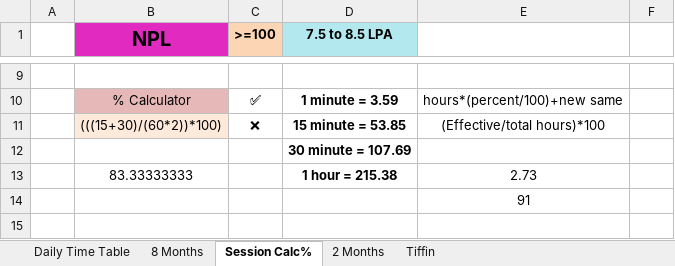
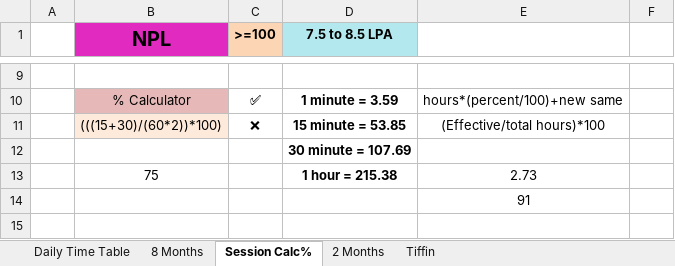
Before and after one commit to Susmitha789257/DevOps, an Excel workbook: Daily Time Sheet/Daily Time Sheet.xlsx, sheet Session Calc%, drawn as a sheet; only a part is shown, gaps mark what is left out; values as stored, in another font and other column widths than the file's, no borders; the diff names each change by its address in the sheet, - before the commit and + after, or states it on an @@ line.

```diff
--- a/Daily Time Sheet/Daily Time Sheet.xlsx (sheet Session Calc%)
+++ b/Daily Time Sheet/Daily Time Sheet.xlsx (sheet Session Calc%)
-B13 (NPL): 83.33333333
+B13 (NPL): 75
```
Also changed, not shown: sheet 8 Months, formulas that keep their value, 2 other files.
